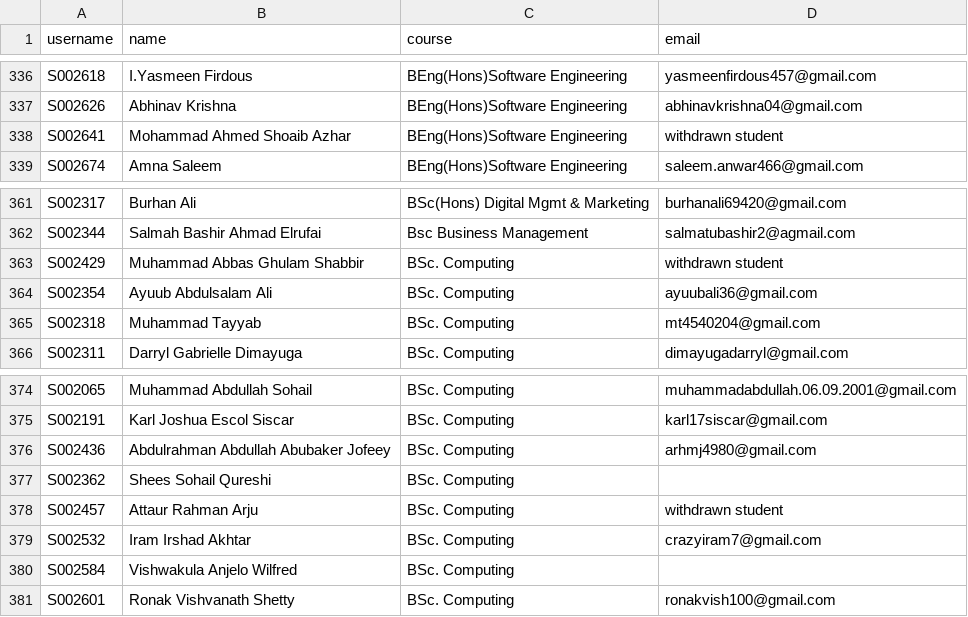
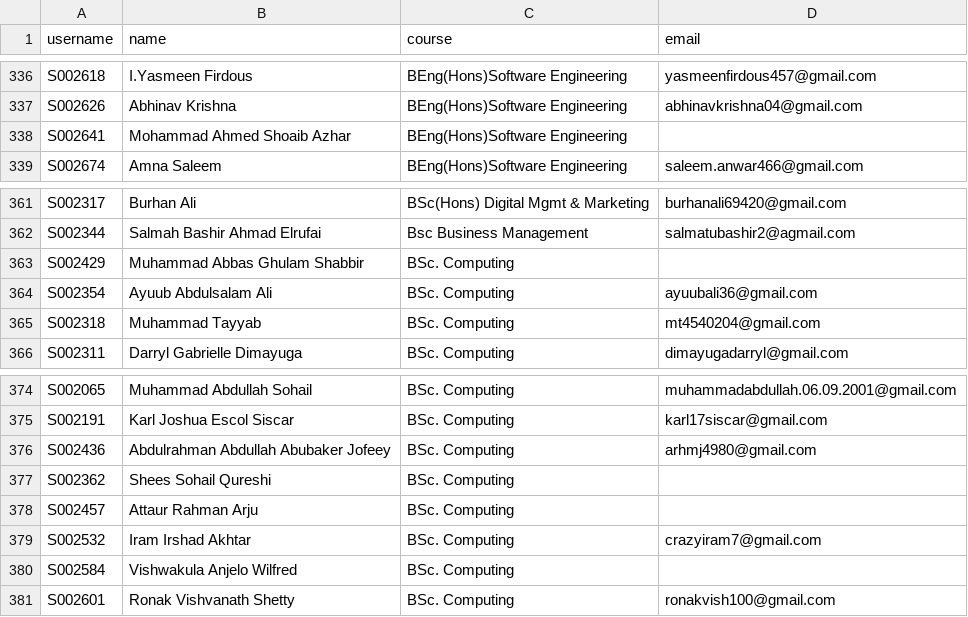
Before and after one commit to lemoninabag/winc-elections, a CSV file: student_data.csv, drawn as a sheet; only a part is shown, gaps mark what is left out.

Commit message:
Update student_data.csv

```diff
--- a/student_data.csv
+++ b/student_data.csv
@@ -337,3 +337,3 @@ S002618,I.Yasmeen Firdous,BEng(Hons)Software Engineering,yasmeenfirdous457@gmail
 S002626,Abhinav Krishna,BEng(Hons)Software Engineering,abhinavkrishna04@gmail.com
-S002641,Mohammad Ahmed Shoaib Azhar,BEng(Hons)Software Engineering,withdrawn student
+S002641,Mohammad Ahmed Shoaib Azhar,BEng(Hons)Software Engineering,
 S002674,Amna Saleem,BEng(Hons)Software Engineering,saleem.anwar466@gmail.com
@@ -362,3 +362,3 @@ S002317,Burhan Ali,BSc(Hons) Digital Mgmt & Marketing,burhanali69420@gmail.com
 S002344,Salmah Bashir Ahmad Elrufai,Bsc Business Management,salmatubashir2@agmail.com
-S002429,Muhammad Abbas Ghulam Shabbir,BSc. Computing,withdrawn student
+S002429,Muhammad Abbas Ghulam Shabbir,BSc. Computing,
 S002354,Ayuub Abdulsalam Ali,BSc. Computing,ayuubali36@gmail.com
@@ -377,3 +377,3 @@ S002436,Abdulrahman Abdullah Abubaker Jofeey,BSc. Computing,arhmj4980@gmail.com
 S002362,Shees Sohail Qureshi,BSc. Computing,
-S002457,Attaur Rahman Arju,BSc. Computing,withdrawn student
+S002457,Attaur Rahman Arju,BSc. Computing,
 S002532,Iram Irshad Akhtar,BSc. Computing,crazyiram7@gmail.com
```
